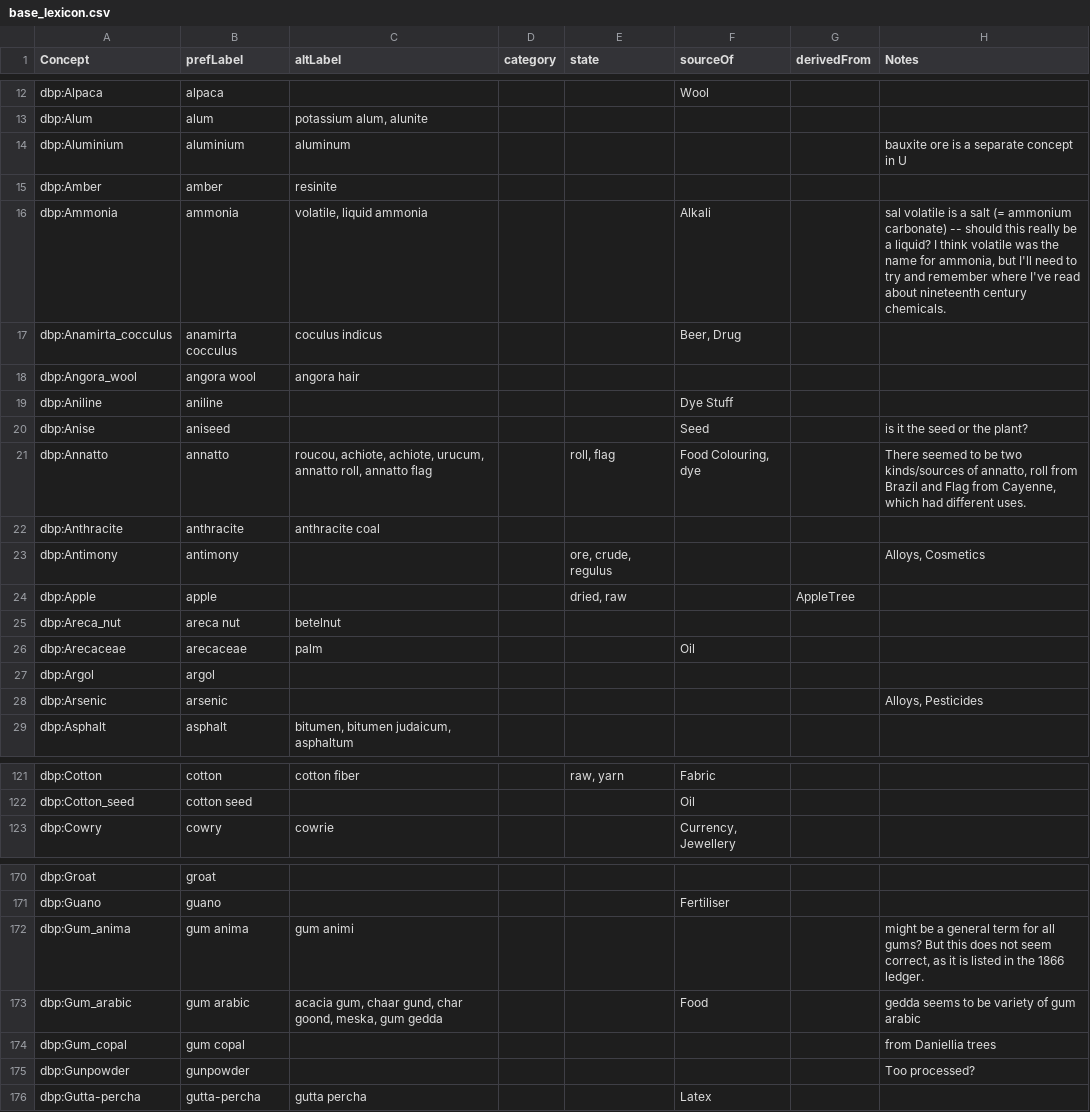
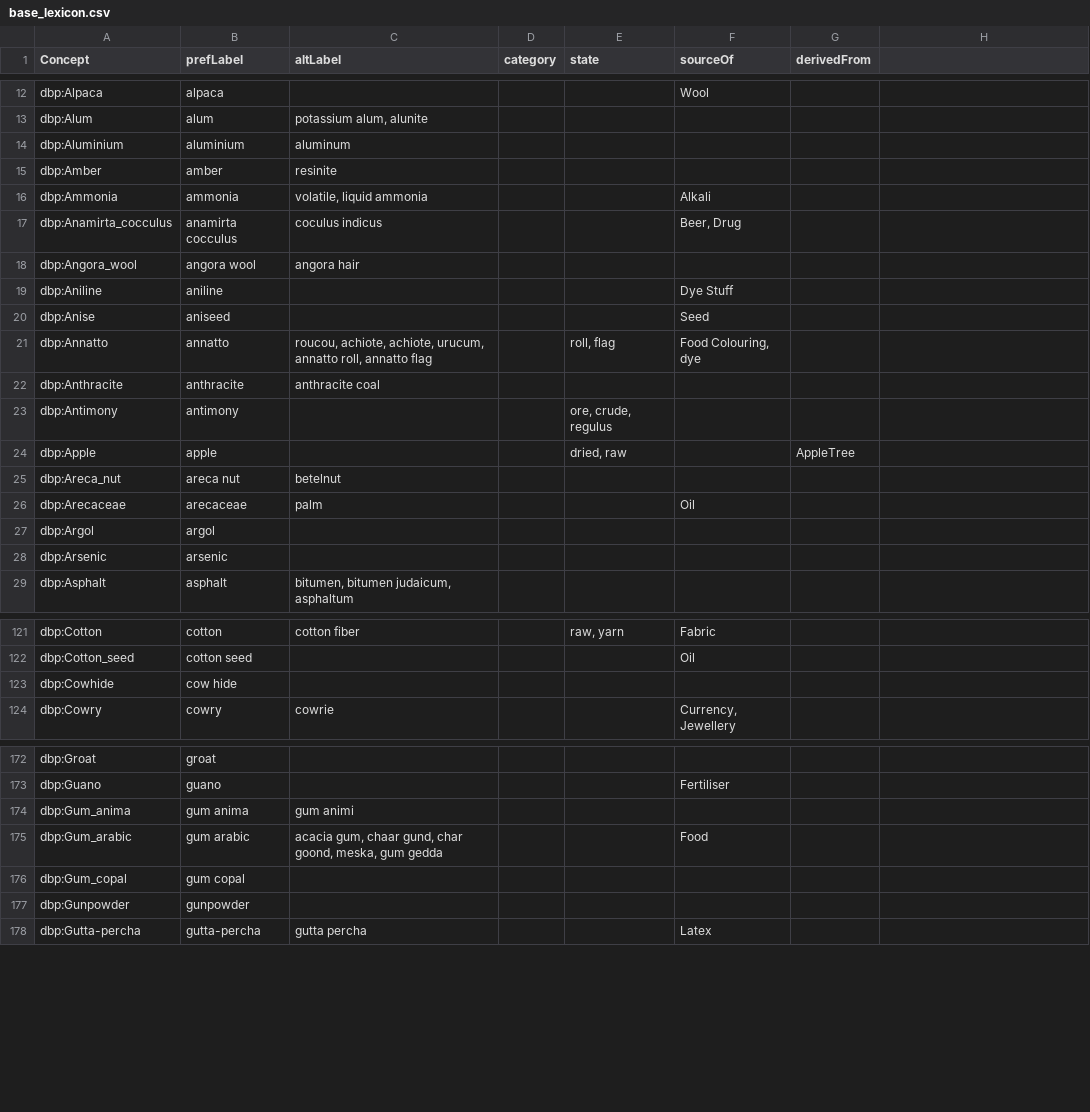
Before and after one commit to digtrade/digtrade, a CSV file: static/base_lexicon.csv, drawn as a sheet; only a part is shown, gaps mark what is left out; the diff covers the shown part only.

Commit message:
removed notes

```diff
--- a/static/base_lexicon.csv
+++ b/static/base_lexicon.csv
@@ -1 +1 @@
-Concept,prefLabel,altLabel,category,state,sourceOf,derivedFrom,Notes
+Concept,prefLabel,altLabel,category,state,sourceOf,derivedFrom
@@ -14 +14 @@ dbp:Alum,alum,"potassium alum, alunite",,,,,
-dbp:Aluminium,aluminium,aluminum,,,,,bauxite ore is a separate concept in U
+dbp:Aluminium,aluminium,aluminum,,,,
@@ -16 +16 @@ dbp:Amber,amber,resinite,,,,,
-dbp:Ammonia,ammonia,"volatile, liquid ammonia",,,Alkali,,"sal volatile is a salt (= ammonium carbonate) -- should this really be a liquid? I think volatile was the name for ammonia, but I'll need to try and remember where I've read about nineteenth century chemicals."
+dbp:Ammonia,ammonia,"volatile, liquid ammonia",,,Alkali,
@@ -20,2 +20,2 @@ dbp:Aniline,aniline,,,,Dye Stuff,,
-dbp:Anise,aniseed,,,,Seed,,is it the seed or the plant?
-dbp:Annatto,annatto,"roucou, achiote,  achiote, urucum, annatto roll, annatto flag",,"roll, flag","Food Colouring, dye",,"There seemed to be two kinds/sources of annatto, roll from Brazil and Flag from Cayenne, which had different uses."
+dbp:Anise,aniseed,,,,Seed,
+dbp:Annatto,annatto,"roucou, achiote,  achiote, urucum, annatto roll, annatto flag",,"roll, flag","Food Colouring, dye",
@@ -23 +23 @@ dbp:Anthracite,anthracite,anthracite coal,,,,,
-dbp:Antimony,antimony,,,"ore, crude, regulus",,,"Alloys, Cosmetics"
+dbp:Antimony,antimony,,,"ore, crude, regulus",,
@@ -28 +28 @@ dbp:Argol,argol,,,,,,
-dbp:Arsenic,arsenic,,,,,,"Alloys, Pesticides"
+dbp:Arsenic,arsenic,,,,,
@@ -122,0 +123 @@ dbp:Cotton_seed,cotton seed,,,,Oil,,
+dbp:Cowhide,cow hide,,,,,
@@ -172,4 +174,4 @@ dbp:Guano,guano,,,,Fertiliser,,
-dbp:Gum_anima,gum anima,gum animi,,,,,"might be a general term for all gums? But this does not seem correct, as it is listed in the 1866 ledger."
-dbp:Gum_arabic,gum arabic,"acacia gum, chaar gund, char goond, meska, gum gedda",,,Food,,gedda seems to be variety of gum arabic
-dbp:Gum_copal,gum copal,,,,,,from Daniellia trees
-dbp:Gunpowder,gunpowder,,,,,,Too processed?
+dbp:Gum_anima,gum anima,gum animi,,,,
+dbp:Gum_arabic,gum arabic,"acacia gum, chaar gund, char goond, meska, gum gedda",,,Food,
+dbp:Gum_copal,gum copal,,,,,
+dbp:Gunpowder,gunpowder,,,,,
```
Also changed, not shown: 2 added rows and 57 edited cells elsewhere in this file.
